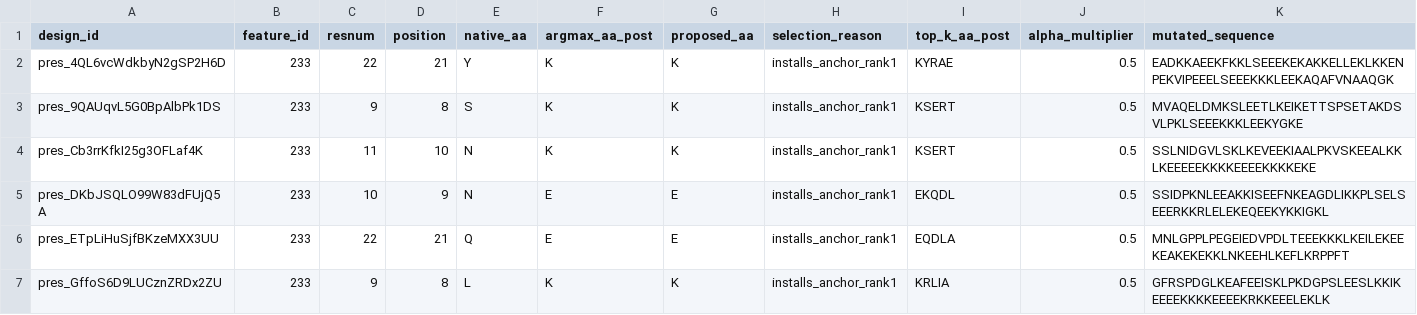
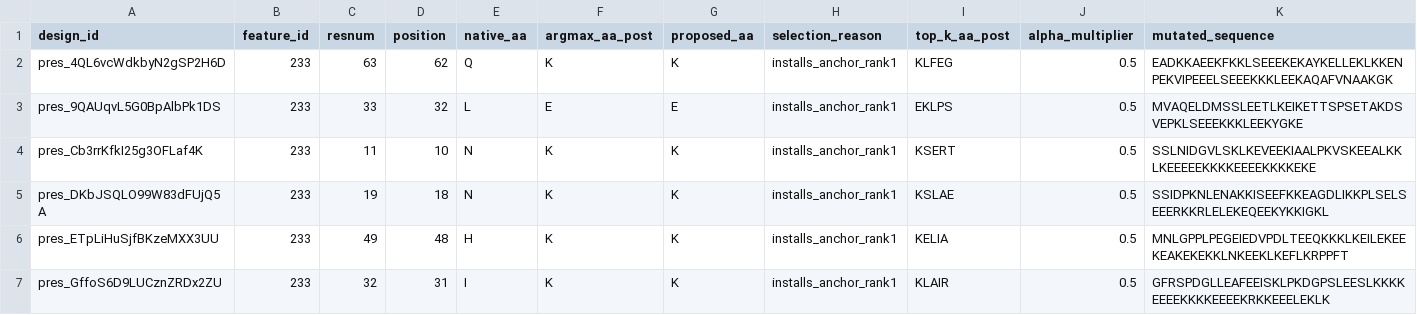
Before and after one commit to yuen-liu/igemmodel, a CSV file: sae/results/run4/structural_sites_233.csv, drawn as a sheet; only a part is shown; the diff covers the shown part only.

Commit message:
Fix positional bias in structural site selection
The tiebreak was (rank, alpha, resnum), but rank and alpha tie almost
everywhere -- all 20 selected sites came out rank-1 at 0.5x -- so the resnum
term silently picked the most N-terminal eligible site in every design. 17 of
20 landed at resnum <= 22, which are precisely the positions the same script
drops below resnum 3 for being unreliable.

Replaced with a seeded random choice among tied candidates: resnum spread is
now 8-63 (median 32.5, 6 of 20 at <= 22) and still deterministic under
--seed.

```diff
--- a/sae/results/run4/structural_sites_233.csv
+++ b/sae/results/run4/structural_sites_233.csv
@@ -1,7 +1,7 @@
 design_id,feature_id,resnum,position,native_aa,argmax_aa_post,proposed_aa,selection_reason,top_k_aa_post,alpha_multiplier,mutated_sequence
-pres_4QL6vcWdkbyN2gSP2H6D,233,22,21,Y,K,K,installs_anchor_rank1,KYRAE,0.5,EADKKAEEKFKKLSEEEKEKAKKELLEKLKKENPEKVIPEEELSEEEKKKLEEKAQAFVNAAQGK
-pres_9QAUqvL5G0BpAlbPk1DS,233,9,8,S,K,K,installs_anchor_rank1,KSERT,0.5,MVAQELDMKSLEETLKEIKETTSPSETAKDSVLPKLSEEEKKKLEEKYGKE
+pres_4QL6vcWdkbyN2gSP2H6D,233,63,62,Q,K,K,installs_anchor_rank1,KLFEG,0.5,EADKKAEEKFKKLSEEEKEKAYKELLEKLKKENPEKVIPEEELSEEEKKKLEEKAQAFVNAAKGK
+pres_9QAUqvL5G0BpAlbPk1DS,233,33,32,L,E,E,installs_anchor_rank1,EKLPS,0.5,MVAQELDMSSLEETLKEIKETTSPSETAKDSVEPKLSEEEKKKLEEKYGKE
 pres_Cb3rrKfkI25g3OFLaf4K,233,11,10,N,K,K,installs_anchor_rank1,KSERT,0.5,SSLNIDGVLSKLKEVEEKIAALPKVSKEEALKKLKEEEEEKKKKEEEEKKKKEKE
-pres_DKbJSQLO99W83dFUjQ5A,233,10,9,N,E,E,installs_anchor_rank1,EKQDL,0.5,SSIDPKNLEEAKKISEEFNKEAGDLIKKPLSELSEEERKKRLELEKEQEEKYKKIGKL
-pres_ETpLiHuSjfBKzeMXX3UU,233,22,21,Q,E,E,installs_anchor_rank1,EQDLA,0.5,MNLGPPLPEGEIEDVPDLTEEEKKKLKEILEKEEKEAKEKEKKLNKEEHLKEFLKRPPFT
-pres_GffoS6D9LUCznZRDx2ZU,233,9,8,L,K,K,installs_anchor_rank1,KRLIA,0.5,GFRSPDGLKEAFEEISKLPKDGPSLEESLKKIKEEEEKKKKEEEEKRKKEEELEKLK
+pres_DKbJSQLO99W83dFUjQ5A,233,19,18,N,K,K,installs_anchor_rank1,KSLAE,0.5,SSIDPKNLENAKKISEEFKKEAGDLIKKPLSELSEEERKKRLELEKEQEEKYKKIGKL
+pres_ETpLiHuSjfBKzeMXX3UU,233,49,48,H,K,K,installs_anchor_rank1,KELIA,0.5,MNLGPPLPEGEIEDVPDLTEEQKKKLKEILEKEEKEAKEKEKKLNKEEKLKEFLKRPPFT
+pres_GffoS6D9LUCznZRDx2ZU,233,32,31,I,K,K,installs_anchor_rank1,KLAIR,0.5,GFRSPDGLLEAFEEISKLPKDGPSLEESLKKKKEEEEKKKKEEEEKRKKEEELEKLK
```
Also changed, not shown: 70 edited cells elsewhere in this file, 2 other files.
